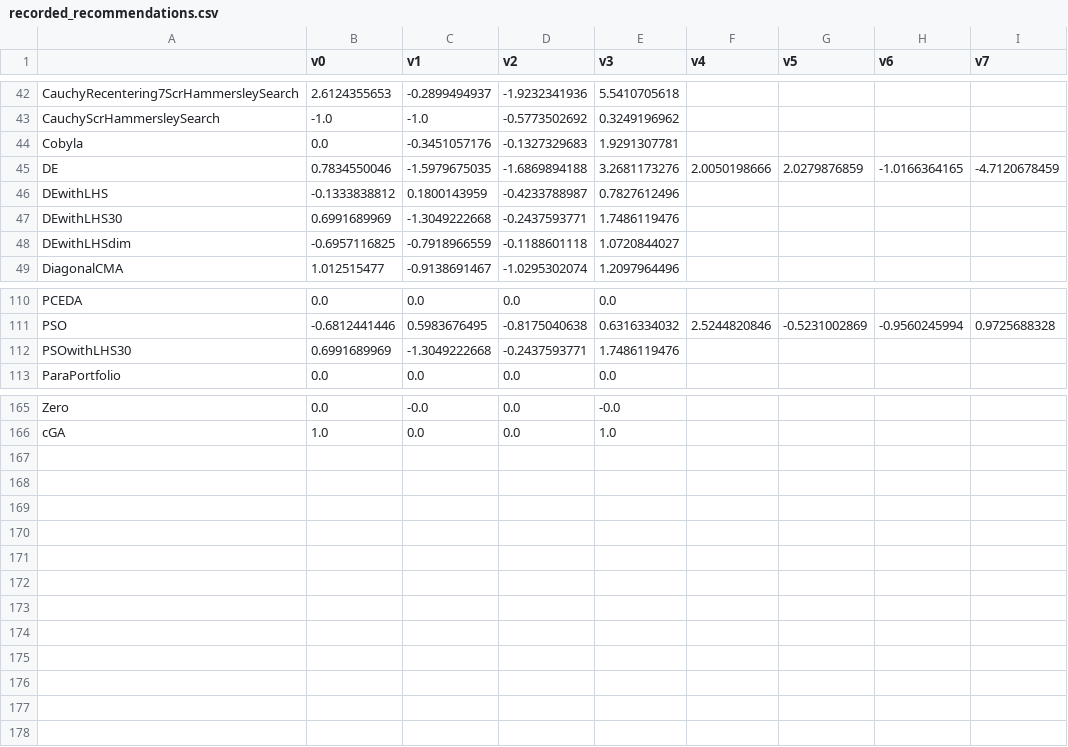
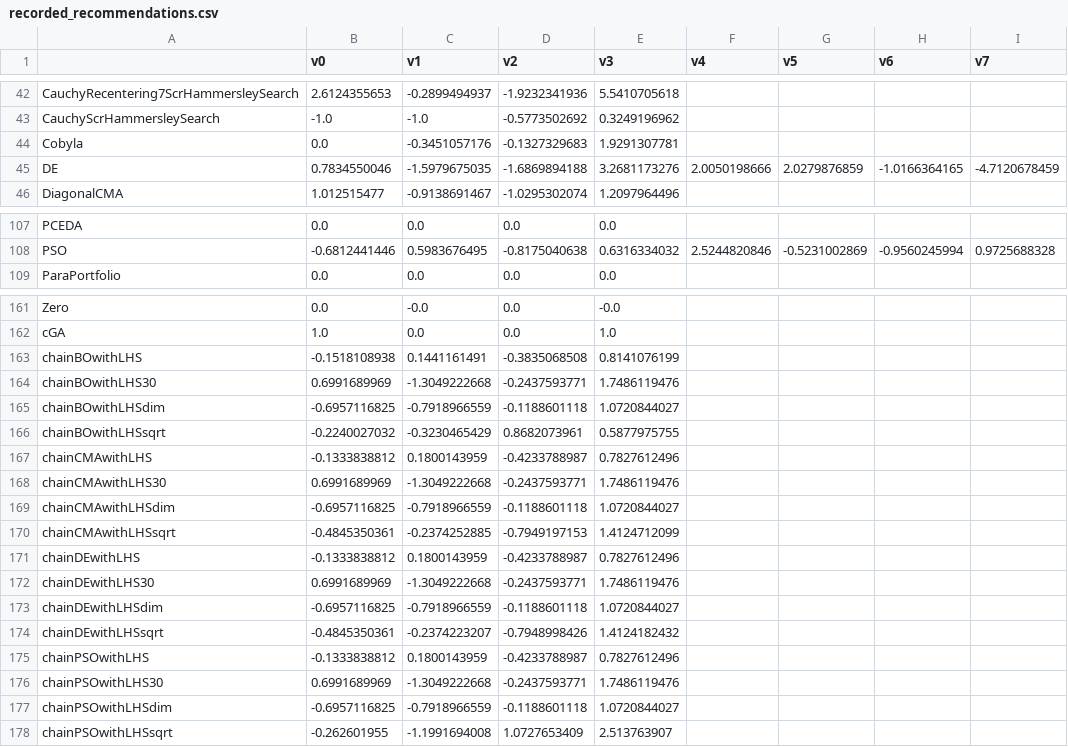
Before and after one commit to facebookresearch/nevergrad, a CSV file: nevergrad/optimization/recorded_recommendations.csv, drawn as a sheet; only a part is shown, gaps mark what is left out; removed rows and columns are numbered as before the commit, all else as after; rows hold the shown columns only; the diff names each change by its address in the sheet, - before the commit and + after, or states it on an @@ line.

```diff
--- a/nevergrad/optimization/recorded_recommendations.csv
+++ b/nevergrad/optimization/recorded_recommendations.csv
-row 46: DEwithLHS | -0.1333838812 | 0.1800143959 | -0.4233788987 | 0.7827612496
-row 47: DEwithLHS30 | 0.6991689969 | -1.3049222668 | -0.2437593771 | 1.7486119476
-row 48: DEwithLHSdim | -0.6957116825 | -0.7918966559 | -0.1188601118 | 1.0720844027
-row 112: PSOwithLHS30 | 0.6991689969 | -1.3049222668 | -0.2437593771 | 1.7486119476
+row 163: chainBOwithLHS | -0.1518108938 | 0.1441161491 | -0.3835068508 | 0.8141076199
+row 164: chainBOwithLHS30 | 0.6991689969 | -1.3049222668 | -0.2437593771 | 1.7486119476
+row 165: chainBOwithLHSdim | -0.6957116825 | -0.7918966559 | -0.1188601118 | 1.0720844027
+row 166: chainBOwithLHSsqrt | -0.2240027032 | -0.3230465429 | 0.8682073961 | 0.5877975755
+row 167: chainCMAwithLHS | -0.1333838812 | 0.1800143959 | -0.4233788987 | 0.7827612496
+row 168: chainCMAwithLHS30 | 0.6991689969 | -1.3049222668 | -0.2437593771 | 1.7486119476
+row 169: chainCMAwithLHSdim | -0.6957116825 | -0.7918966559 | -0.1188601118 | 1.0720844027
+row 170: chainCMAwithLHSsqrt | -0.4845350361 | -0.2374252885 | -0.7949197153 | 1.4124712099
+row 171: chainDEwithLHS | -0.1333838812 | 0.1800143959 | -0.4233788987 | 0.7827612496
+row 172: chainDEwithLHS30 | 0.6991689969 | -1.3049222668 | -0.2437593771 | 1.7486119476
+row 173: chainDEwithLHSdim | -0.6957116825 | -0.7918966559 | -0.1188601118 | 1.0720844027
+row 174: chainDEwithLHSsqrt | -0.4845350361 | -0.2374223207 | -0.7948998426 | 1.4124182432
+row 175: chainPSOwithLHS | -0.1333838812 | 0.1800143959 | -0.4233788987 | 0.7827612496
+row 176: chainPSOwithLHS30 | 0.6991689969 | -1.3049222668 | -0.2437593771 | 1.7486119476
+row 177: chainPSOwithLHSdim | -0.6957116825 | -0.7918966559 | -0.1188601118 | 1.0720844027
+row 178: chainPSOwithLHSsqrt | -0.262601955 | -1.1991694008 | 1.0727653409 | 2.513763907
```
Also changed, not shown: 1 other file.
